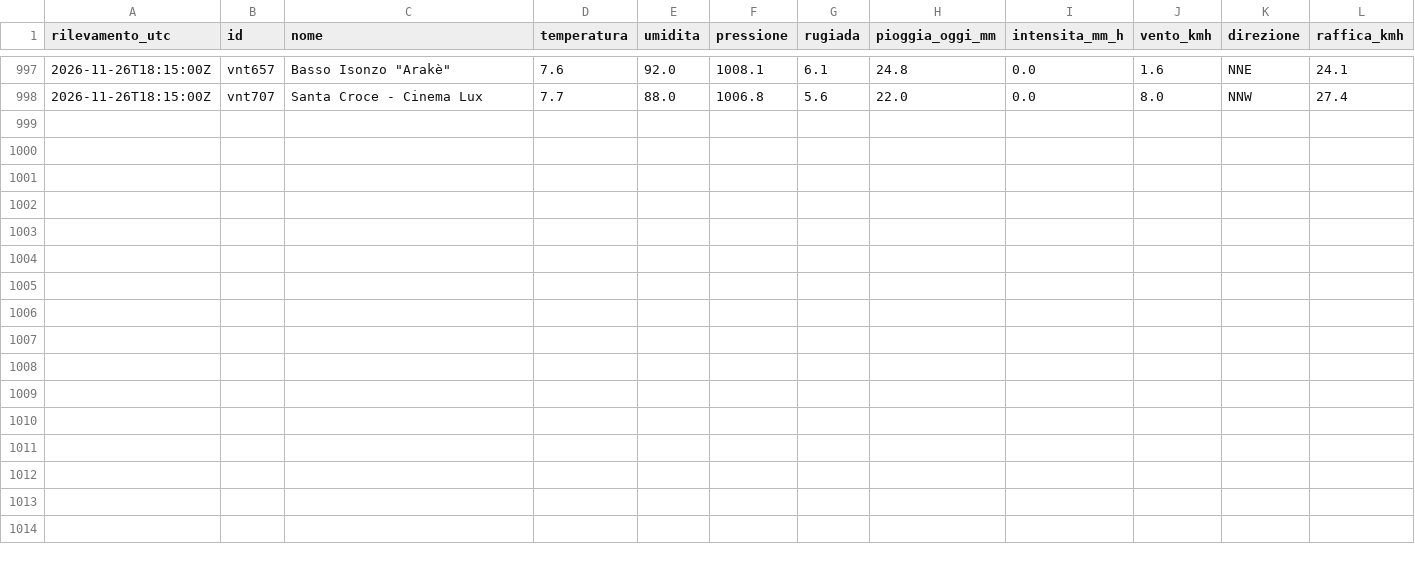
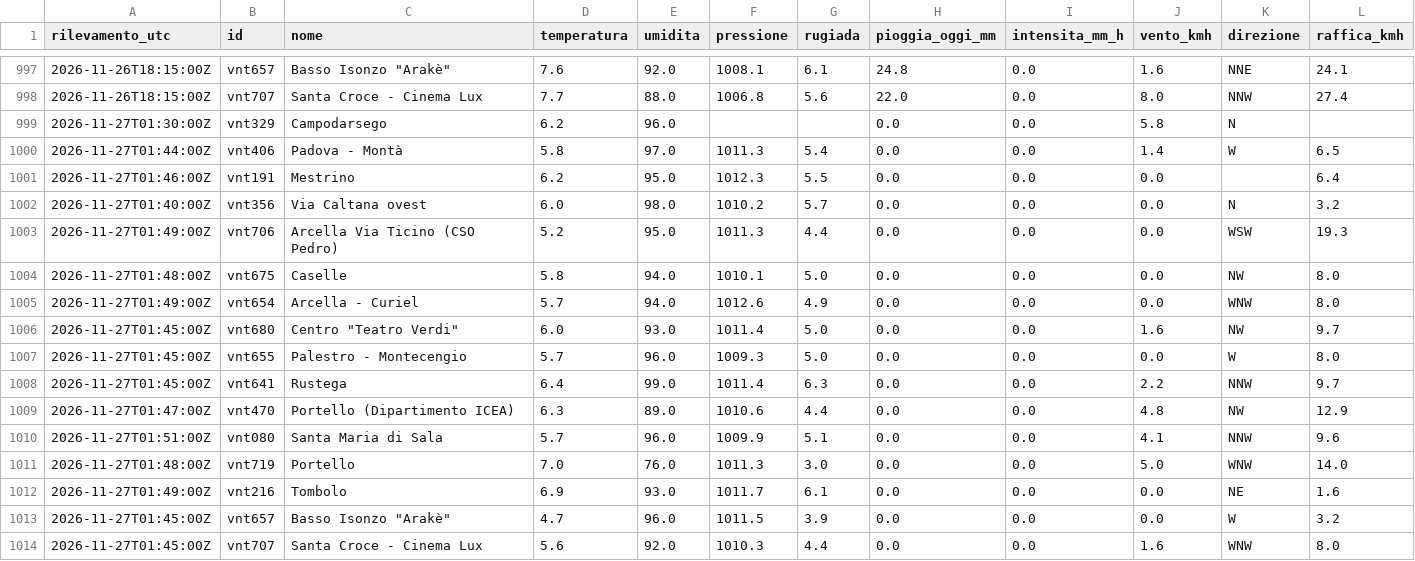
Before and after one commit to simone-9/meteonetwork, a CSV file: data/storico/2026-11.csv, drawn as a sheet; only a part is shown, gaps mark what is left out; the diff names each change by its address in the sheet, - before the commit and + after, or states it on an @@ line.

```diff
--- a/data/storico/2026-11.csv
+++ b/data/storico/2026-11.csv
+row 999: 2026-11-27T01:30:00Z | vnt329 | Campodarsego | 6.2 | 96.0 |  |  | 0.0 | 0.0 | 5.8 | N
+row 1000: 2026-11-27T01:44:00Z | vnt406 | Padova - Montà | 5.8 | 97.0 | 1011.3 | 5.4 | 0.0 | 0.0 | 1.4 | W | 6.5
+row 1001: 2026-11-27T01:46:00Z | vnt191 | Mestrino | 6.2 | 95.0 | 1012.3 | 5.5 | 0.0 | 0.0 | 0.0 |  | 6.4
+row 1002: 2026-11-27T01:40:00Z | vnt356 | Via Caltana ovest | 6.0 | 98.0 | 1010.2 | 5.7 | 0.0 | 0.0 | 0.0 | N | 3.2
+row 1003: 2026-11-27T01:49:00Z | vnt706 | Arcella Via Ticino (CSO Pedro) | 5.2 | 95.0 | 1011.3 | 4.4 | 0.0 | 0.0 | 0.0 | WSW | 19.3
+row 1004: 2026-11-27T01:48:00Z | vnt675 | Caselle | 5.8 | 94.0 | 1010.1 | 5.0 | 0.0 | 0.0 | 0.0 | NW | 8.0
+row 1005: 2026-11-27T01:49:00Z | vnt654 | Arcella - Curiel | 5.7 | 94.0 | 1012.6 | 4.9 | 0.0 | 0.0 | 0.0 | WNW | 8.0
+row 1006: 2026-11-27T01:45:00Z | vnt680 | Centro "Teatro Verdi" | 6.0 | 93.0 | 1011.4 | 5.0 | 0.0 | 0.0 | 1.6 | NW | 9.7
+row 1007: 2026-11-27T01:45:00Z | vnt655 | Palestro - Montecengio | 5.7 | 96.0 | 1009.3 | 5.0 | 0.0 | 0.0 | 0.0 | W | 8.0
+row 1008: 2026-11-27T01:45:00Z | vnt641 | Rustega | 6.4 | 99.0 | 1011.4 | 6.3 | 0.0 | 0.0 | 2.2 | NNW | 9.7
+row 1009: 2026-11-27T01:47:00Z | vnt470 | Portello (Dipartimento ICEA) | 6.3 | 89.0 | 1010.6 | 4.4 | 0.0 | 0.0 | 4.8 | NW | 12.9
+row 1010: 2026-11-27T01:51:00Z | vnt080 | Santa Maria di Sala | 5.7 | 96.0 | 1009.9 | 5.1 | 0.0 | 0.0 | 4.1 | NNW | 9.6
+row 1011: 2026-11-27T01:48:00Z | vnt719 | Portello | 7.0 | 76.0 | 1011.3 | 3.0 | 0.0 | 0.0 | 5.0 | WNW | 14.0
+row 1012: 2026-11-27T01:49:00Z | vnt216 | Tombolo | 6.9 | 93.0 | 1011.7 | 6.1 | 0.0 | 0.0 | 0.0 | NE | 1.6
+row 1013: 2026-11-27T01:45:00Z | vnt657 | Basso Isonzo "Arakè" | 4.7 | 96.0 | 1011.5 | 3.9 | 0.0 | 0.0 | 0.0 | W | 3.2
+row 1014: 2026-11-27T01:45:00Z | vnt707 | Santa Croce - Cinema Lux | 5.6 | 92.0 | 1010.3 | 4.4 | 0.0 | 0.0 | 1.6 | WNW | 8.0
```
Also changed, not shown: 1 other file.
